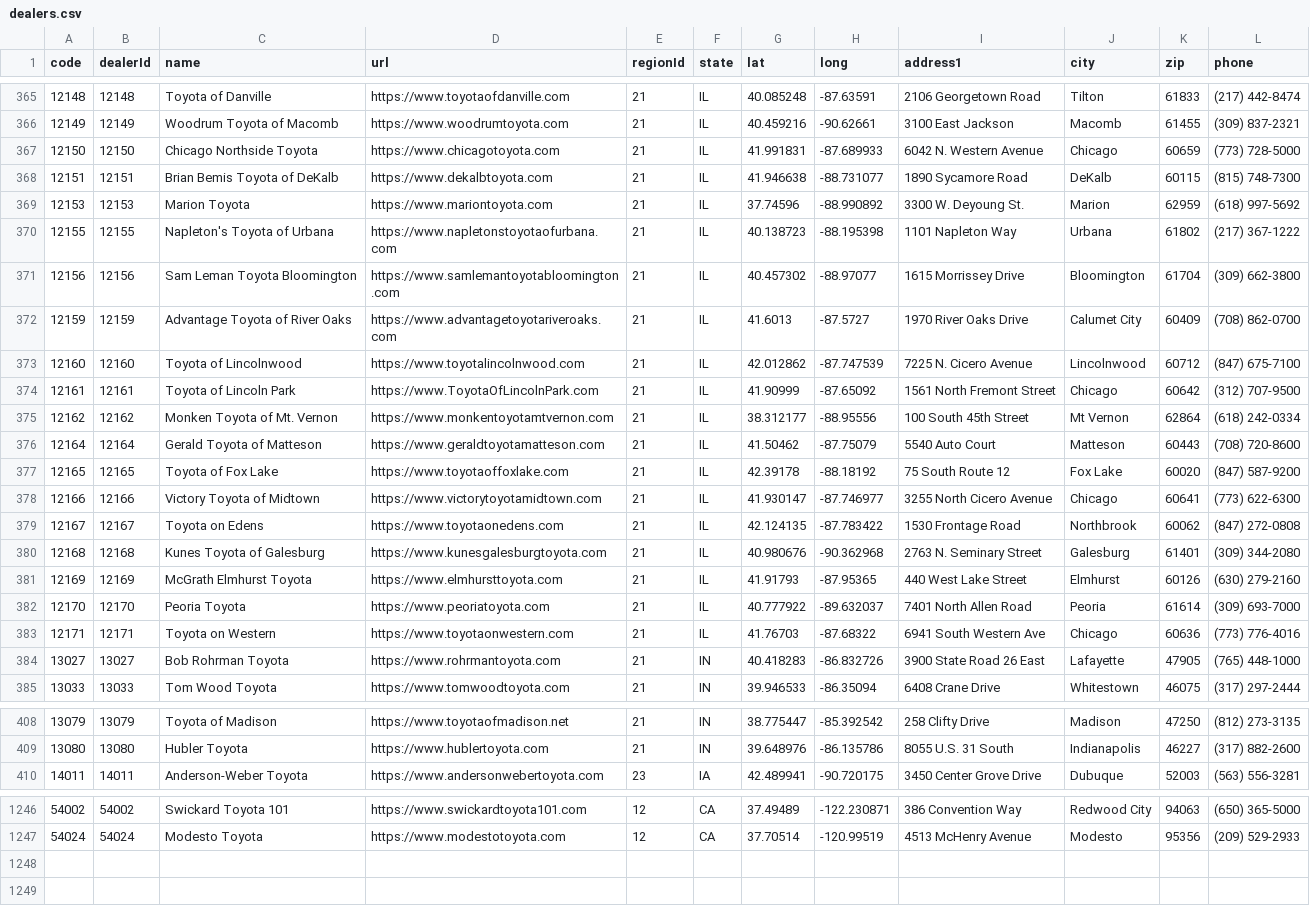
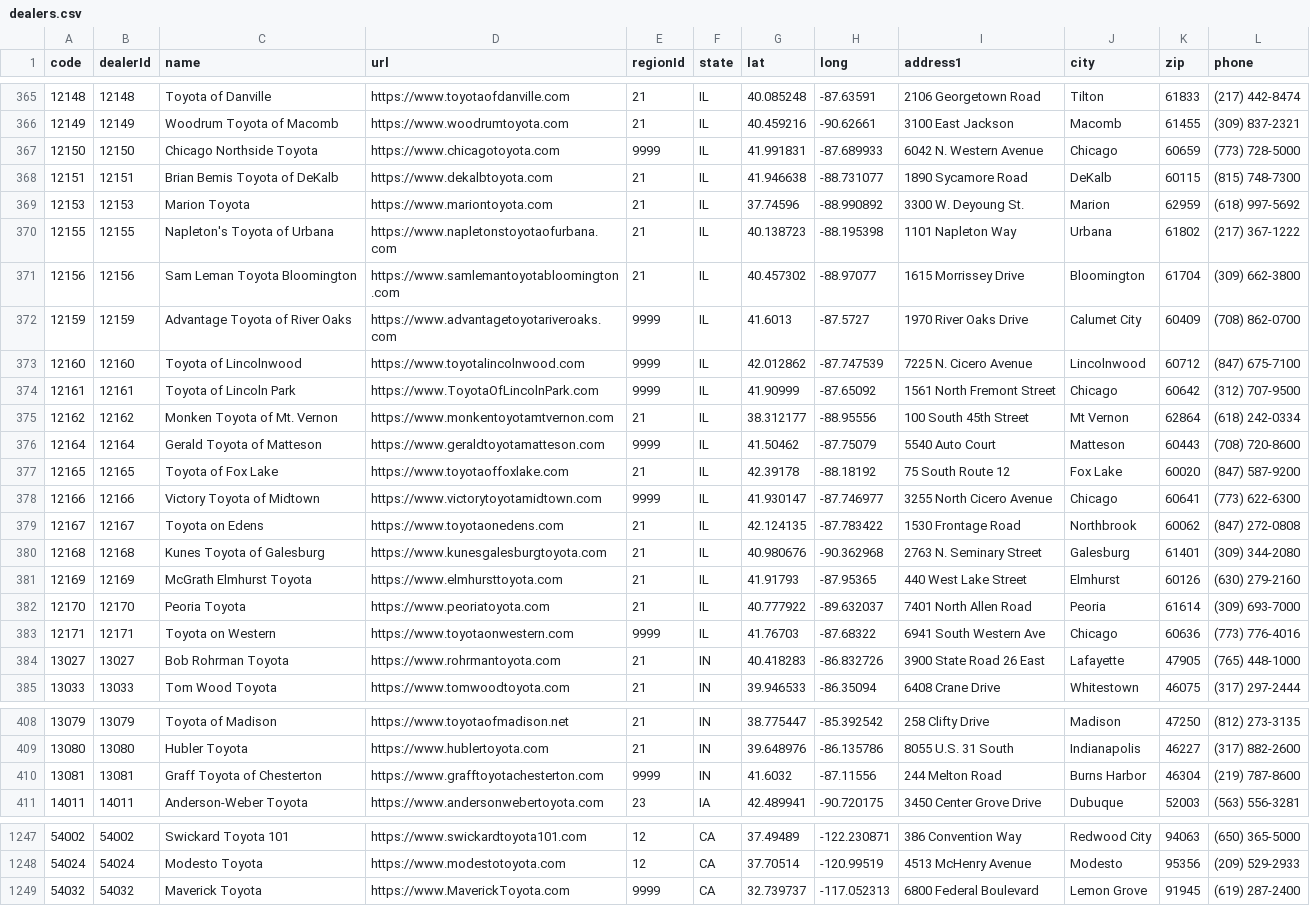
Before and after one commit to ghgemmer/yotagrabber, a CSV file: src/yotagrabber/data/dealers.csv, drawn as a sheet; only a part is shown, gaps mark what is left out; the diff covers the shown part only.

Commit message:
Updates to add missing dealers

```diff
--- a/src/yotagrabber/data/dealers.csv
+++ b/src/yotagrabber/data/dealers.csv
@@ -366,3 +366,3 @@ code,dealerId,name,url,regionId,state,lat,long,address1,city,zip,phone
 12149,12149,Woodrum Toyota of Macomb,https://www.woodrumtoyota.com,21,IL,40.459216,-90.62661,3100 East Jackson,Macomb,61455,(309) 837-2321
-12150,12150,Chicago Northside Toyota,https://www.chicagotoyota.com,21,IL,41.991831,-87.689933,6042 N. Western Avenue,Chicago,60659,(773) 728-5000
+12150,12150,Chicago Northside Toyota,https://www.chicagotoyota.com,9999,IL,41.991831,-87.689933,6042 N. Western Avenue,Chicago,60659,(773) 728-5000
 12151,12151,Brian Bemis Toyota of DeKalb,https://www.dekalbtoyota.com,21,IL,41.946638,-88.731077,1890 Sycamore Road,DeKalb,60115,(815) 748-7300
@@ -371,9 +371,9 @@ code,dealerId,name,url,regionId,state,lat,long,address1,city,zip,phone
 12156,12156,Sam Leman Toyota Bloomington,https://www.samlemantoyotabloomington.com,21,IL,40.457302,-88.97077,1615 Morrissey Drive,Bloomington,61704,(309) 662-3800
-12159,12159,Advantage Toyota of River Oaks,https://www.advantagetoyotariveroaks.com,21,IL,41.6013,-87.5727,1970 River Oaks Drive,Calumet City,60409,(708) 862-0700
-12160,12160,Toyota of Lincolnwood,https://www.toyotalincolnwood.com,21,IL,42.012862,-87.747539,7225 N. Cicero Avenue,Lincolnwood,60712,(847) 675-7100
-12161,12161,Toyota of Lincoln Park,https://www.ToyotaOfLincolnPark.com,21,IL,41.90999,-87.65092,1561 North Fremont Street,Chicago,60642,(312) 707-9500
+12159,12159,Advantage Toyota of River Oaks,https://www.advantagetoyotariveroaks.com,9999,IL,41.6013,-87.5727,1970 River Oaks Drive,Calumet City,60409,(708) 862-0700
+12160,12160,Toyota of Lincolnwood,https://www.toyotalincolnwood.com,9999,IL,42.012862,-87.747539,7225 N. Cicero Avenue,Lincolnwood,60712,(847) 675-7100
+12161,12161,Toyota of Lincoln Park,https://www.ToyotaOfLincolnPark.com,9999,IL,41.90999,-87.65092,1561 North Fremont Street,Chicago,60642,(312) 707-9500
 12162,12162,Monken Toyota of Mt. Vernon,https://www.monkentoyotamtvernon.com,21,IL,38.312177,-88.95556,100 South 45th Street,Mt Vernon,62864,(618) 242-0334
-12164,12164,Gerald Toyota of Matteson,https://www.geraldtoyotamatteson.com,21,IL,41.50462,-87.75079,5540 Auto Court,Matteson,60443,(708) 720-8600
+12164,12164,Gerald Toyota of Matteson,https://www.geraldtoyotamatteson.com,9999,IL,41.50462,-87.75079,5540 Auto Court,Matteson,60443,(708) 720-8600
 12165,12165,Toyota of Fox Lake,https://www.toyotaoffoxlake.com,21,IL,42.39178,-88.18192,75 South Route 12,Fox Lake,60020,(847) 587-9200
-12166,12166,Victory Toyota of Midtown,https://www.victorytoyotamidtown.com,21,IL,41.930147,-87.746977,3255 North Cicero Avenue,Chicago,60641,(773) 622-6300
+12166,12166,Victory Toyota of Midtown,https://www.victorytoyotamidtown.com,9999,IL,41.930147,-87.746977,3255 North Cicero Avenue,Chicago,60641,(773) 622-6300
 12167,12167,Toyota on Edens,https://www.toyotaonedens.com,21,IL,42.124135,-87.783422,1530 Frontage Road,Northbrook,60062,(847) 272-0808
@@ -382,3 +382,3 @@ code,dealerId,name,url,regionId,state,lat,long,address1,city,zip,phone
 12170,12170,Peoria Toyota,https://www.peoriatoyota.com,21,IL,40.777922,-89.632037,7401 North Allen Road,Peoria,61614,(309) 693-7000
-12171,12171,Toyota on Western,https://www.toyotaonwestern.com,21,IL,41.76703,-87.68322,6941 South Western Ave,Chicago,60636,(773) 776-4016
+12171,12171,Toyota on Western,https://www.toyotaonwestern.com,9999,IL,41.76703,-87.68322,6941 South Western Ave,Chicago,60636,(773) 776-4016
 13027,13027,Bob Rohrman Toyota,https://www.rohrmantoyota.com,21,IN,40.418283,-86.832726,3900 State Road 26 East,Lafayette,47905,(765) 448-1000
@@ -409,2 +409,3 @@ code,dealerId,name,url,regionId,state,lat,long,address1,city,zip,phone
 13080,13080,Hubler Toyota,https://www.hublertoyota.com,21,IN,39.648976,-86.135786,8055 U.S. 31 South,Indianapolis,46227,(317) 882-2600
+13081,13081,Graff Toyota of Chesterton,https://www.grafftoyotachesterton.com,9999,IN,41.6032,-87.11556,244 Melton Road,Burns Harbor,46304,(219) 787-8600
 14011,14011,Anderson-Weber Toyota,https://www.andersonwebertoyota.com,23,IA,42.489941,-90.720175,3450 Center Grove Drive,Dubuque,52003,(563) 556-3281
@@ -1247 +1248,2 @@ code,dealerId,name,url,regionId,state,lat,long,address1,city,zip,phone
 54024,54024,Modesto Toyota,https://www.modestotoyota.com,12,CA,37.70514,-120.99519,4513 McHenry Avenue,Modesto,95356,(209) 529-2933
+54032,54032,Maverick Toyota,https://www.MaverickToyota.com,9999,CA,32.739737,-117.052313,6800 Federal Boulevard,Lemon Grove,91945,(619) 287-2400
```
Also changed, not shown: 18 edited cells elsewhere in this file, 1 other file.
